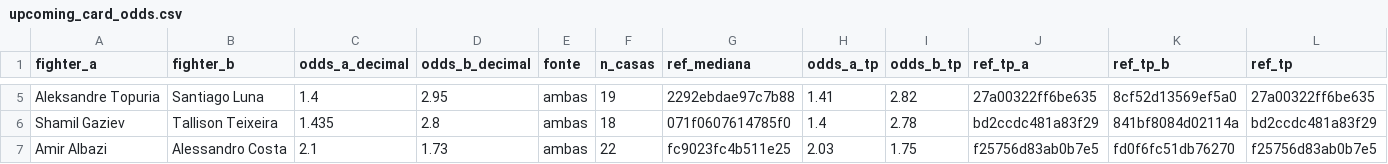
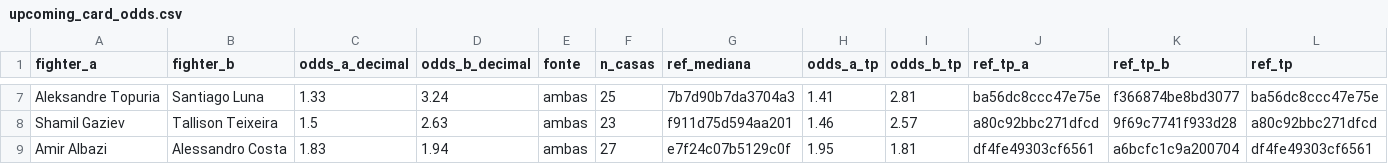
Before and after one commit to bergols/ufc-predictor, a CSV file: data/raw/upcoming_card_odds.csv, drawn as a sheet; only a part is shown, gaps mark what is left out; addresses are those after the commit; the diff covers the shown part only; the diff names each change by its address in the sheet, - before the commit and + after, or states it on an @@ line.

```diff
--- a/data/raw/upcoming_card_odds.csv
+++ b/data/raw/upcoming_card_odds.csv
-C7 (odds_a_decimal): 1.4
+C7 (odds_a_decimal): 1.33
-D7 (odds_b_decimal): 2.95
+D7 (odds_b_decimal): 3.24
-F7 (n_casas): 19
+F7 (n_casas): 25
-G7 (ref_mediana): 2292ebdae97c7b88
+G7 (ref_mediana): 7b7d90b7da3704a3
-I7 (odds_b_tp): 2.82
+I7 (odds_b_tp): 2.81
-J7 (ref_tp_a): 27a00322ff6be635
+J7 (ref_tp_a): ba56dc8ccc47e75e
-K7 (ref_tp_b): 8cf52d13569ef5a0
+K7 (ref_tp_b): f366874be8bd3077
-L7 (ref_tp): 27a00322ff6be635
+L7 (ref_tp): ba56dc8ccc47e75e
-C8 (odds_a_decimal): 1.435
+C8 (odds_a_decimal): 1.5
-D8 (odds_b_decimal): 2.8
+D8 (odds_b_decimal): 2.63
-F8 (n_casas): 18
+F8 (n_casas): 23
-G8 (ref_mediana): 071f0607614785f0
+G8 (ref_mediana): f911d75d594aa201
-H8 (odds_a_tp): 1.4
+H8 (odds_a_tp): 1.46
-I8 (odds_b_tp): 2.78
+I8 (odds_b_tp): 2.57
-J8 (ref_tp_a): bd2ccdc481a83f29
+J8 (ref_tp_a): a80c92bbc271dfcd
-K8 (ref_tp_b): 841bf8084d02114a
+K8 (ref_tp_b): 9f69c7741f933d28
-L8 (ref_tp): bd2ccdc481a83f29
+L8 (ref_tp): a80c92bbc271dfcd
-C9 (odds_a_decimal): 2.1
+C9 (odds_a_decimal): 1.83
-D9 (odds_b_decimal): 1.73
+D9 (odds_b_decimal): 1.94
-F9 (n_casas): 22
+F9 (n_casas): 27
-G9 (ref_mediana): fc9023fc4b511e25
+G9 (ref_mediana): e7f24c07b5129c0f
-H9 (odds_a_tp): 2.03
+H9 (odds_a_tp): 1.95
-I9 (odds_b_tp): 1.75
+I9 (odds_b_tp): 1.81
-J9 (ref_tp_a): f25756d83ab0b7e5
+J9 (ref_tp_a): df4fe49303cf6561
-K9 (ref_tp_b): fd0f6fc51db76270
+K9 (ref_tp_b): a6bcfc1c9a200704
-L9 (ref_tp): f25756d83ab0b7e5
+L9 (ref_tp): df4fe49303cf6561
```
Also changed, not shown: 2 added rows, 2 removed rows and 48 edited cells elsewhere in this file, data/prediction_history.csv, 1 other file.
